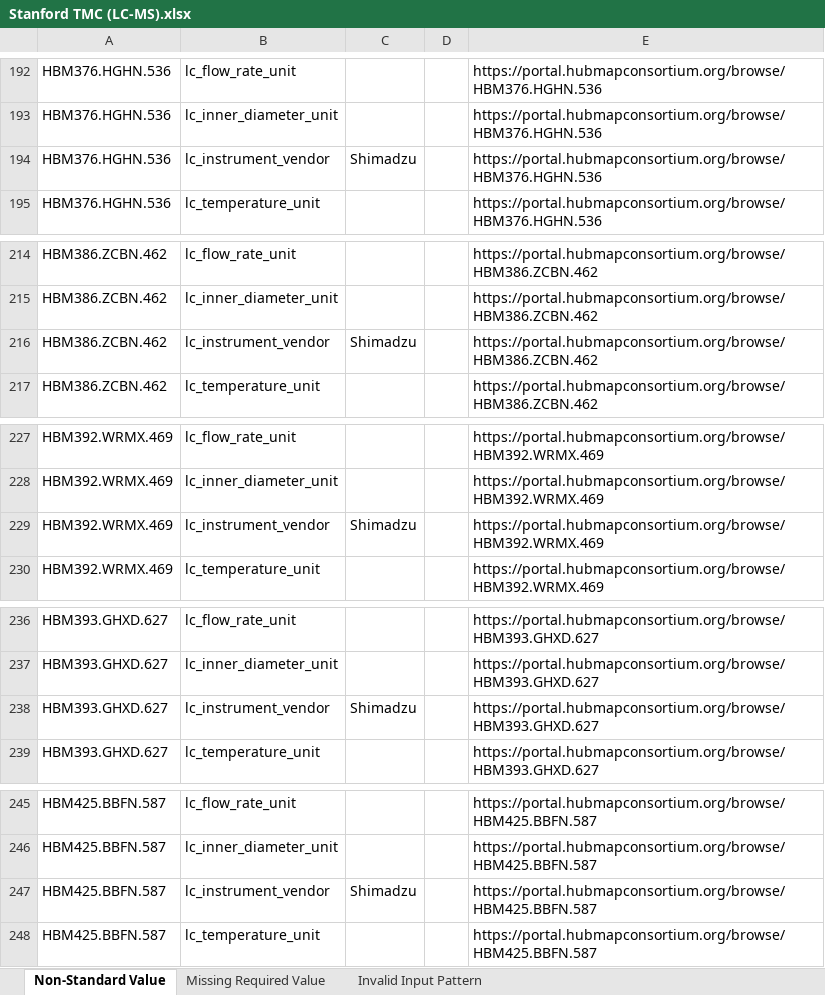
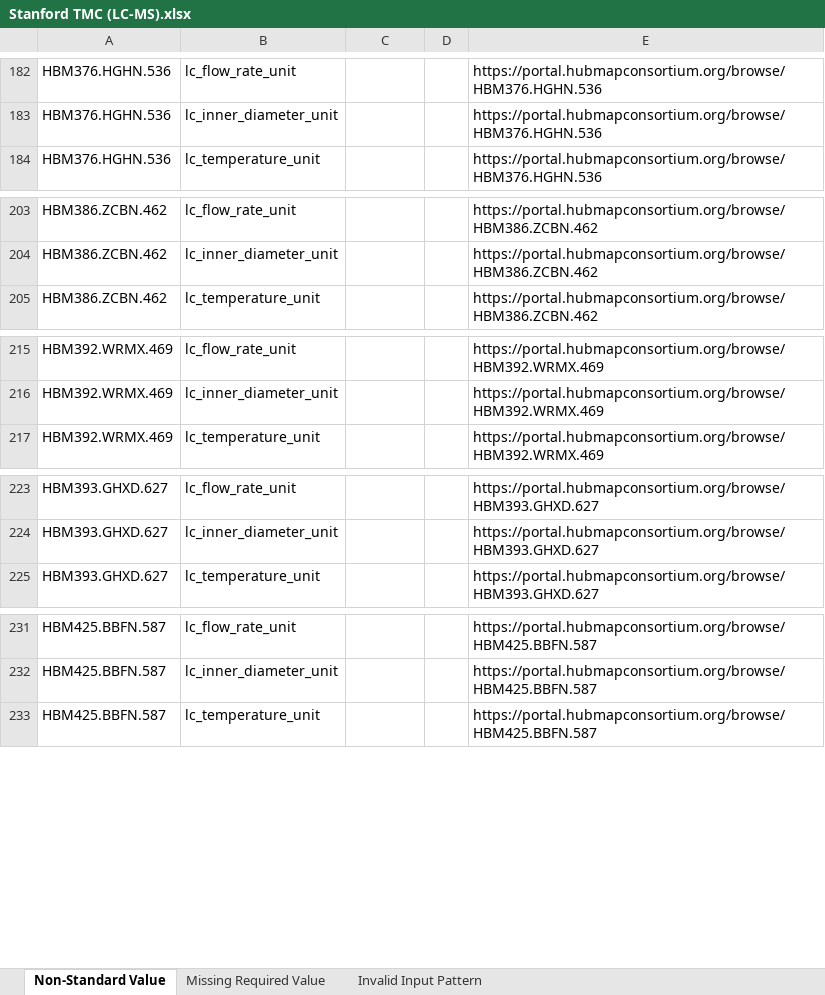
Before and after one commit to hubmapconsortium/reharmonize-legacy-metadata, an Excel workbook: metadata/lcms/todo/Stanford TMC (LC-MS).xlsx, sheet Non-Standard Value, drawn as a sheet; only a part is shown, gaps mark what is left out; values as stored, in another font and other column widths than the file's, no borders; the diff covers the shown part only; the diff names each change by its address in the sheet, - before the commit and + after, or states it on an @@ line.

```diff
--- a/metadata/lcms/todo/Stanford TMC (LC-MS).xlsx (sheet Non-Standard Value)
+++ b/metadata/lcms/todo/Stanford TMC (LC-MS).xlsx (sheet Non-Standard Value)
-row 194: HBM376.HGHN.536 | lc_instrument_vendor | Shimadzu |  | https://portal.hubmapconsortium.org/browse/HBM376.HGHN.536
-row 216: HBM386.ZCBN.462 | lc_instrument_vendor | Shimadzu |  | https://portal.hubmapconsortium.org/browse/HBM386.ZCBN.462
-row 229: HBM392.WRMX.469 | lc_instrument_vendor | Shimadzu |  | https://portal.hubmapconsortium.org/browse/HBM392.WRMX.469
-row 238: HBM393.GHXD.627 | lc_instrument_vendor | Shimadzu |  | https://portal.hubmapconsortium.org/browse/HBM393.GHXD.627
-row 247: HBM425.BBFN.587 | lc_instrument_vendor | Shimadzu |  | https://portal.hubmapconsortium.org/browse/HBM425.BBFN.587
```
Also changed, not shown: 51 removed rows elsewhere in this sheet, metadata/lcms/todo/Northwestern RTI (LC-MS).xlsx, metadata/lcms/todo/TTD - Pacific Northwest National Laboratory (LC-MS).xlsx, 6 other files.
